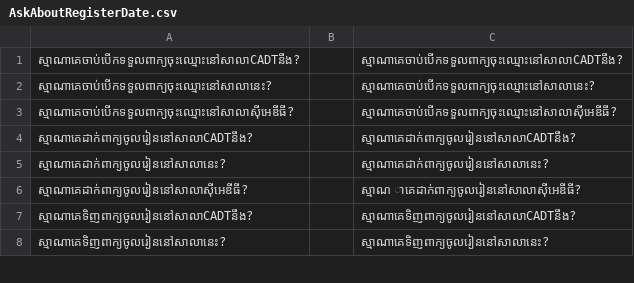
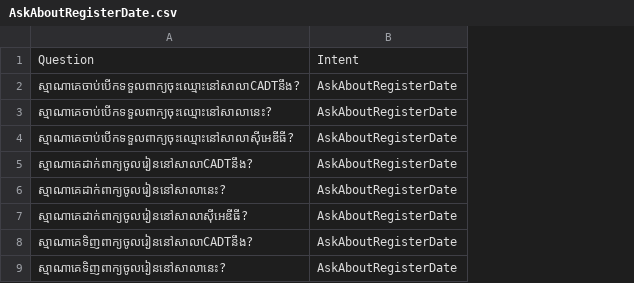
Before and after one commit to IcyTempest/G1---Intent_classification-Group, a CSV file: datasets/AskAboutRegisterDate.csv, drawn as a sheet; only a part is shown; removed rows and columns are numbered as before the commit, all else as after; the diff names each change by its address in the sheet, - before the commit and + after, or states it on an @@ line.

Commit message:
correct the format of all dataset

```diff
--- a/datasets/AskAboutRegisterDate.csv
+++ b/datasets/AskAboutRegisterDate.csv
-column B, empty
-column C, rows 1-8: ស្មាណាគេចាប់បើកទទួលពាក្យចុះឈ្មោះនៅសាលាCADTនឹង? | ស្មាណាគេចាប់បើកទទួលពាក្យចុះឈ្មោះនៅសាលានេះ? | ស្មាណាគេចាប់បើកទទួលពាក្យចុះឈ្មោះនៅសាលាស៊ីអេឌីធី? | ស្មាណាគេដាក់ពាក្យចូលរៀននៅសាលាCADTនឹង? | ស្មាណាគេដាក់ពាក្យចូលរៀននៅសាលានេះ? | ស្មាណ ាគេដាក់ពាក្យចូលរៀននៅសាលាស៊ីអេឌីធី? | ស្មាណាគេទិញពាក្យចូលរៀននៅសាលាCADTនឹង? | ស្មាណាគេទិញពាក្យចូលរៀននៅសាលានេះ?
+column B, rows 2-9: all AskAboutRegisterDate
+row 1: Question | Intent
```
Also changed, not shown: datasets/AskAboutEnrollmentRequirement.csv, datasets/AskWhereHRRoomIs.csv, 17 other files.
